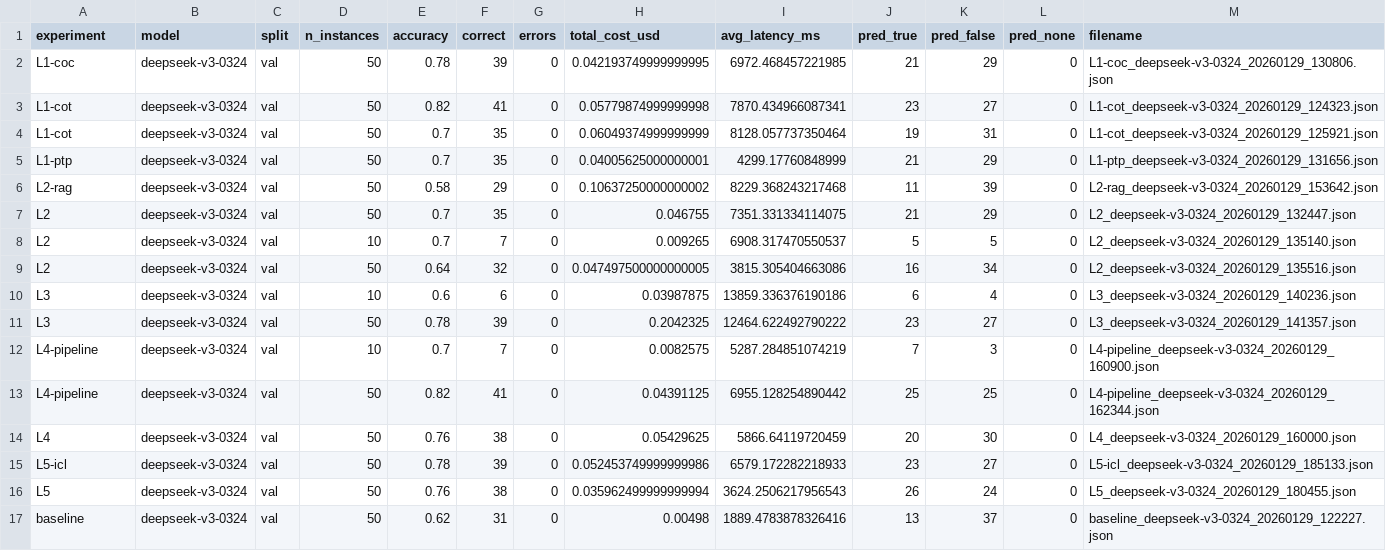
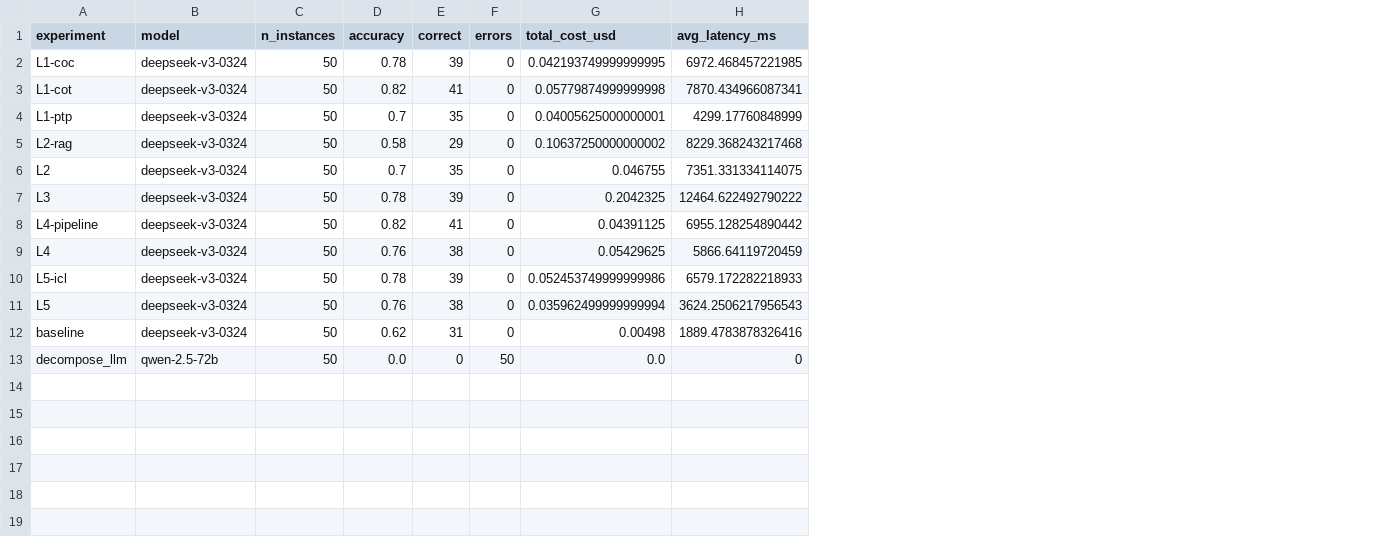
Before and after one commit to lexilei/Secret_Agent, a CSV file: strategyqa_results/all_results.csv, drawn as a sheet; removed rows and columns are numbered as before the commit, all else as after; the diff names each change by its address in the sheet, - before the commit and + after, or states it on an @@ line.

Commit message:
updated data dashboard

```diff
--- a/strategyqa_results/all_results.csv
+++ b/strategyqa_results/all_results.csv
-column C (split), rows 2-3: val | val; rows 5-7: all val; row 11: val; rows 13-17: all val
-column J (pred_true), rows 2-3: 21 | 23; rows 5-7: 21 | 11 | 21; row 11: 23; rows 13-17: 25 | 20 | 23 | 26 | 13
-column K (pred_false), rows 2-3: 29 | 27; rows 5-7: 29 | 39 | 29; row 11: 27; rows 13-17: 25 | 30 | 27 | 24 | 37
-column L (pred_none), rows 2-3: 0 | 0; rows 5-7: all 0; row 11: 0; rows 13-17: all 0
-column M (filename), rows 2-3: L1-coc_deepseek-v3-0324_20260129_130806.json | L1-cot_deepseek-v3-0324_20260129_124323.json; rows 5-7: L1-ptp_deepseek-v3-0324_20260129_131656.json | L2-rag_deepseek-v3-0324_20260129_153642.json | L2_deepseek-v3-0324_20260129_132447.json; row 11: L3_deepseek-v3-0324_20260129_141357.json; rows 13-17: L4-pipeline_deepseek-v3-0324_20260129_162344.json | L4_deepseek-v3-0324_20260129_160000.json | L5-icl_deepseek-v3-0324_20260129_185133.json | L5_deepseek-v3-0324_20260129_180455.json | baseline_deepseek-v3-0324_20260129_122227.json
-row 4: L1-cot | deepseek-v3-0324 | val | 50 | 0.7 | 35 | 0 | 0.06049374999999999 | 8128.057737350464 | 19 | 31 | 0 | L1-cot_deepseek-v3-0324_20260129_125921.json
-row 8: L2 | deepseek-v3-0324 | val | 10 | 0.7 | 7 | 0 | 0.009265 | 6908.317470550537 | 5 | 5 | 0 | L2_deepseek-v3-0324_20260129_135140.json
-row 9: L2 | deepseek-v3-0324 | val | 50 | 0.64 | 32 | 0 | 0.047497500000000005 | 3815.305404663086 | 16 | 34 | 0 | L2_deepseek-v3-0324_20260129_135516.json
-row 10: L3 | deepseek-v3-0324 | val | 10 | 0.6 | 6 | 0 | 0.03987875 | 13859.336376190186 | 6 | 4 | 0 | L3_deepseek-v3-0324_20260129_140236.json
-row 12: L4-pipeline | deepseek-v3-0324 | val | 10 | 0.7 | 7 | 0 | 0.0082575 | 5287.284851074219 | 7 | 3 | 0 | L4-pipeline_deepseek-v3-0324_20260129_160900.json
+row 13: decompose_llm | qwen-2.5-72b | 50 | 0.0 | 0 | 50 | 0.0 | 0
```
Also changed, not shown: 1 other file.
